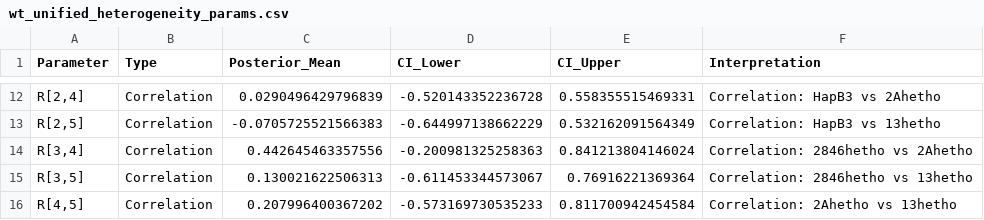
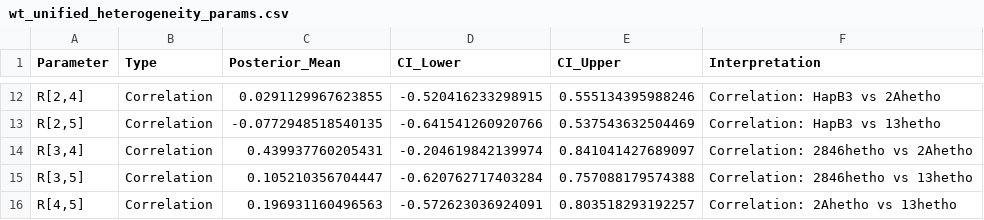
Before and after one commit to michael-ford/dpyd-arm-model, a CSV file: output/wt_unified/wt_unified_heterogeneity_params.csv, drawn as a sheet; only a part is shown, gaps mark what is left out; the diff covers the shown part only.

```diff
--- a/output/wt_unified/wt_unified_heterogeneity_params.csv
+++ b/output/wt_unified/wt_unified_heterogeneity_params.csv
@@ -12,5 +12,5 @@
-"R[2,4]","Correlation",0.0290496429796839,-0.520143352236728,0.558355515469331,"Correlation: HapB3 vs 2Ahetho"
-"R[2,5]","Correlation",-0.0705725521566383,-0.644997138662229,0.532162091564349,"Correlation: HapB3 vs 13hetho"
-"R[3,4]","Correlation",0.442645463357556,-0.200981325258363,0.841213804146024,"Correlation: 2846hetho vs 2Ahetho"
-"R[3,5]","Correlation",0.130021622506313,-0.611453344573067,0.76916221369364,"Correlation: 2846hetho vs 13hetho"
-"R[4,5]","Correlation",0.207996400367202,-0.573169730535233,0.811700942454584,"Correlation: 2Ahetho vs 13hetho"
+"R[2,4]","Correlation",0.0291129967623855,-0.520416233298915,0.555134395988246,"Correlation: HapB3 vs 2Ahetho"
+"R[2,5]","Correlation",-0.0772948518540135,-0.641541260920766,0.537543632504469,"Correlation: HapB3 vs 13hetho"
+"R[3,4]","Correlation",0.439937760205431,-0.204619842139974,0.841041427689097,"Correlation: 2846hetho vs 2Ahetho"
+"R[3,5]","Correlation",0.105210356704447,-0.620762717403284,0.757088179574388,"Correlation: 2846hetho vs 13hetho"
+"R[4,5]","Correlation",0.196931160496563,-0.572623036924091,0.803518293192257,"Correlation: 2Ahetho vs 13hetho"
```
Also changed, not shown: 30 edited cells elsewhere in this file, output/wt_unified/wt_unified_rank_probabilities.csv, 11 other files.
